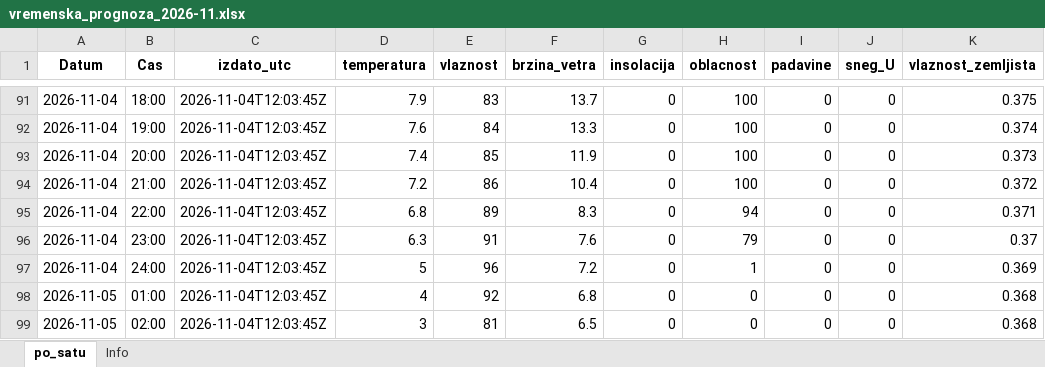
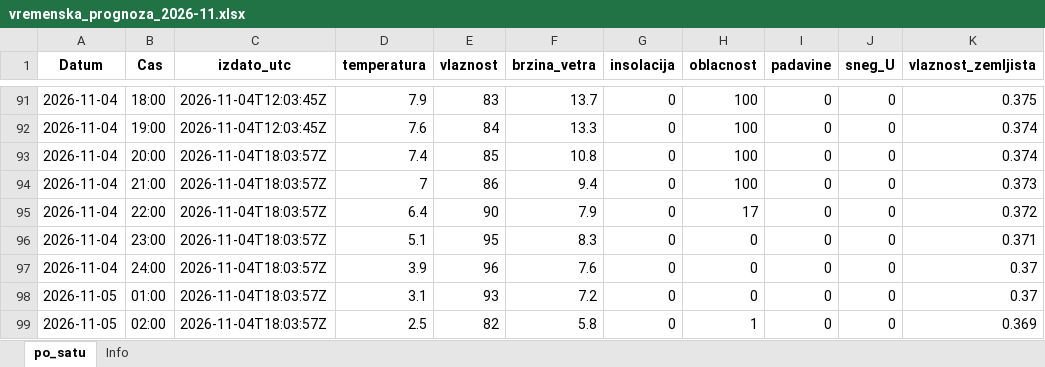
Before and after one commit to vijukM/ns-bike-data, an Excel workbook: podaci/vremenska_prognoza/excel/vremenska_prognoza_2026-11.xlsx, sheet po_satu, drawn as a sheet; only a part is shown, gaps mark what is left out; values as stored, in another font and other column widths than the file's, no borders; the diff covers the shown part only; the diff names each change by its address in the sheet, - before the commit and + after, or states it on an @@ line.

```diff
--- a/podaci/vremenska_prognoza/excel/vremenska_prognoza_2026-11.xlsx (sheet po_satu)
+++ b/podaci/vremenska_prognoza/excel/vremenska_prognoza_2026-11.xlsx (sheet po_satu)
-C93:C99 (izdato_utc): 2026-11-04T12:03:45Z
+C93:C99 (izdato_utc): 2026-11-04T18:03:57Z
-F93 (brzina_vetra): 11.9
+F93 (brzina_vetra): 10.8
-K93 (vlaznost_zemljista): 0.373
+K93 (vlaznost_zemljista): 0.374
-D94 (temperatura): 7.2
+D94 (temperatura): 7
-F94 (brzina_vetra): 10.4
+F94 (brzina_vetra): 9.4
-K94 (vlaznost_zemljista): 0.372
+K94 (vlaznost_zemljista): 0.373
-D95 (temperatura): 6.8
+D95 (temperatura): 6.4
-E95 (vlaznost): 89
+E95 (vlaznost): 90
-F95 (brzina_vetra): 8.3
+F95 (brzina_vetra): 7.9
-H95 (oblacnost): 94
+H95 (oblacnost): 17
-K95 (vlaznost_zemljista): 0.371
+K95 (vlaznost_zemljista): 0.372
-D96 (temperatura): 6.3
+D96 (temperatura): 5.1
-E96 (vlaznost): 91
+E96 (vlaznost): 95
-F96 (brzina_vetra): 7.6
+F96 (brzina_vetra): 8.3
-H96 (oblacnost): 79
+H96 (oblacnost): 0
-K96 (vlaznost_zemljista): 0.37
+K96 (vlaznost_zemljista): 0.371
-D97 (temperatura): 5
+D97 (temperatura): 3.9
-F97 (brzina_vetra): 7.2
+F97 (brzina_vetra): 7.6
-H97 (oblacnost): 1
+H97 (oblacnost): 0
-K97 (vlaznost_zemljista): 0.369
+K97 (vlaznost_zemljista): 0.37
-D98 (temperatura): 4
+D98 (temperatura): 3.1
-E98 (vlaznost): 92
+E98 (vlaznost): 93
-F98 (brzina_vetra): 6.8
+F98 (brzina_vetra): 7.2
-K98 (vlaznost_zemljista): 0.368
+K98 (vlaznost_zemljista): 0.37
-D99 (temperatura): 3
+D99 (temperatura): 2.5
-E99 (vlaznost): 81
+E99 (vlaznost): 82
-F99 (brzina_vetra): 6.5
+F99 (brzina_vetra): 5.8
-H99 (oblacnost): 0
+H99 (oblacnost): 1
-K99 (vlaznost_zemljista): 0.368
+K99 (vlaznost_zemljista): 0.369
```
Also changed, not shown: 202 edited cells elsewhere in this sheet, podaci/vremenska_prognoza/excel/vremenska_prognoza_2026-10.xlsx, 13 other files.
